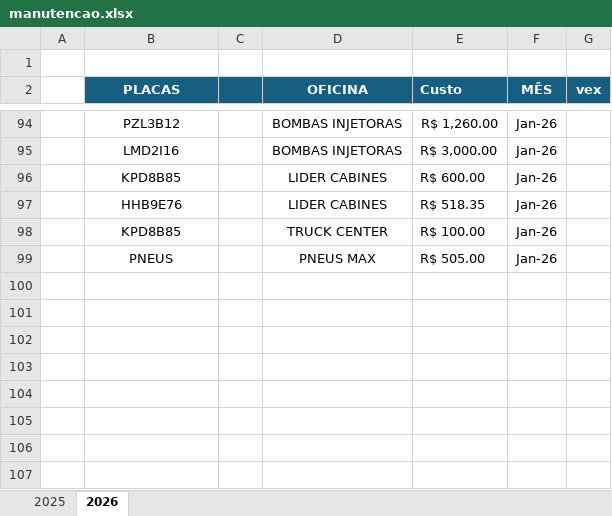
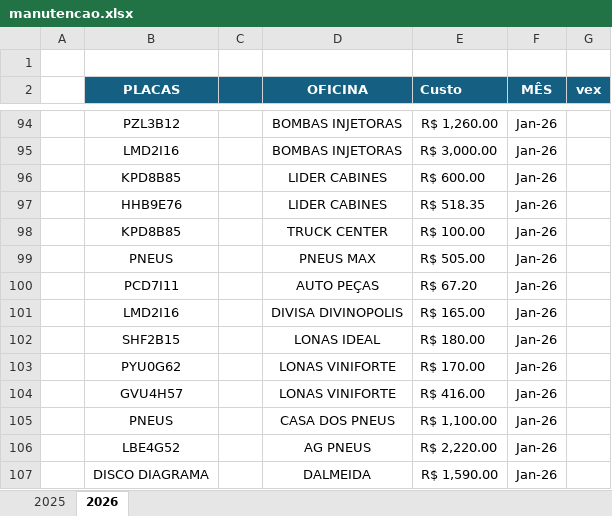
Before and after one commit to jhonnyoraculos/dashboard, an Excel workbook: data/manutencao.xlsx, sheet 2026, drawn as a sheet; only a part is shown, gaps mark what is left out; values as stored, in another font and other column widths than the file's, no borders; the diff names each change by its address in the sheet, - before the commit and + after, or states it on an @@ line.

```diff
--- a/data/manutencao.xlsx (sheet 2026)
+++ b/data/manutencao.xlsx (sheet 2026)
+row 100:  | PCD7I11 |  | AUTO PEÇAS | R$ 67.20 | Jan-26
+row 101:  | LMD2I16 |  | DIVISA DIVINOPOLIS | R$ 165.00 | Jan-26
+row 102:  | SHF2B15 |  | LONAS IDEAL | R$ 180.00 | Jan-26
+row 103:  | PYU0G62 |  | LONAS VINIFORTE | R$ 170.00 | Jan-26
+row 104:  | GVU4H57 |  | LONAS VINIFORTE | R$ 416.00 | Jan-26
+row 105:  | PNEUS |  | CASA DOS PNEUS | R$ 1,100.00 | Jan-26
+row 106:  | LBE4G52 |  | AG PNEUS | R$ 2,220.00 | Jan-26
+row 107:  | DISCO DIAGRAMA |  | DALMEIDA | R$ 1,590.00 | Jan-26
```
Also changed, not shown: sheet 2025, data/combustivel.xlsx, data/reserva de hoteis.xlsx.
